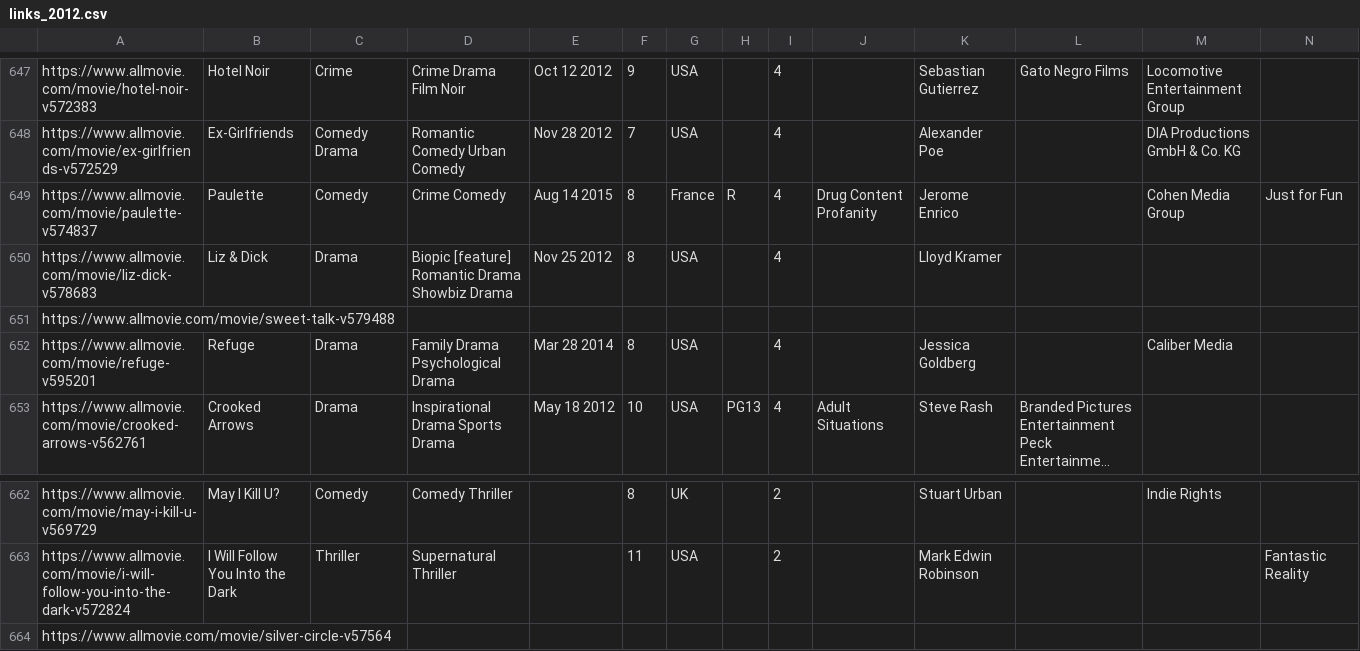
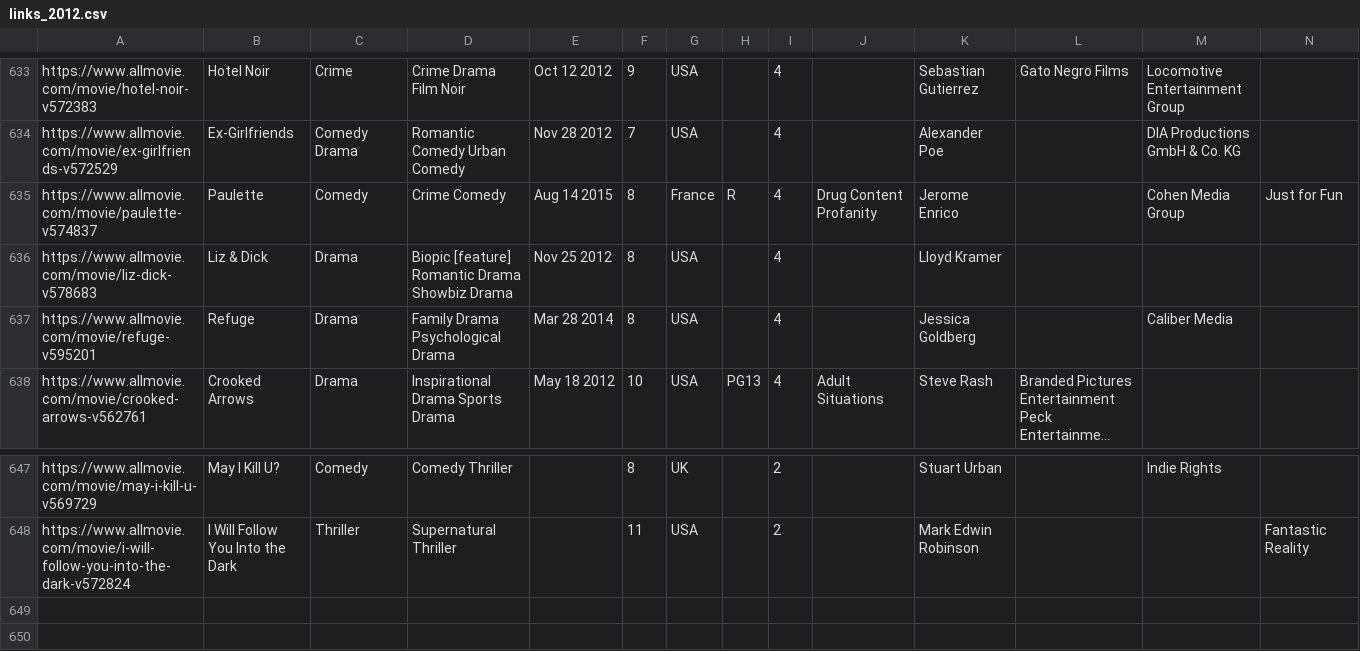
Before and after one commit to MarioFernandes73/FEUP_DAPI, a CSV file: data/links_2012.csv, drawn as a sheet; only a part is shown, gaps mark what is left out; long unchanged cells end in …; rows hold the shown columns only; the diff covers the shown part only; the diff names each change by its address in the sheet, - before the commit and + after, or states it on an @@ line.

```diff
--- a/data/links_2012.csv
+++ b/data/links_2012.csv
-row 651: https://www.allmovie.com/movie/sweet-talk-v579488
-row 664: https://www.allmovie.com/movie/silver-circle-v57564
```
Also changed, not shown: 14 removed rows elsewhere in this file.
